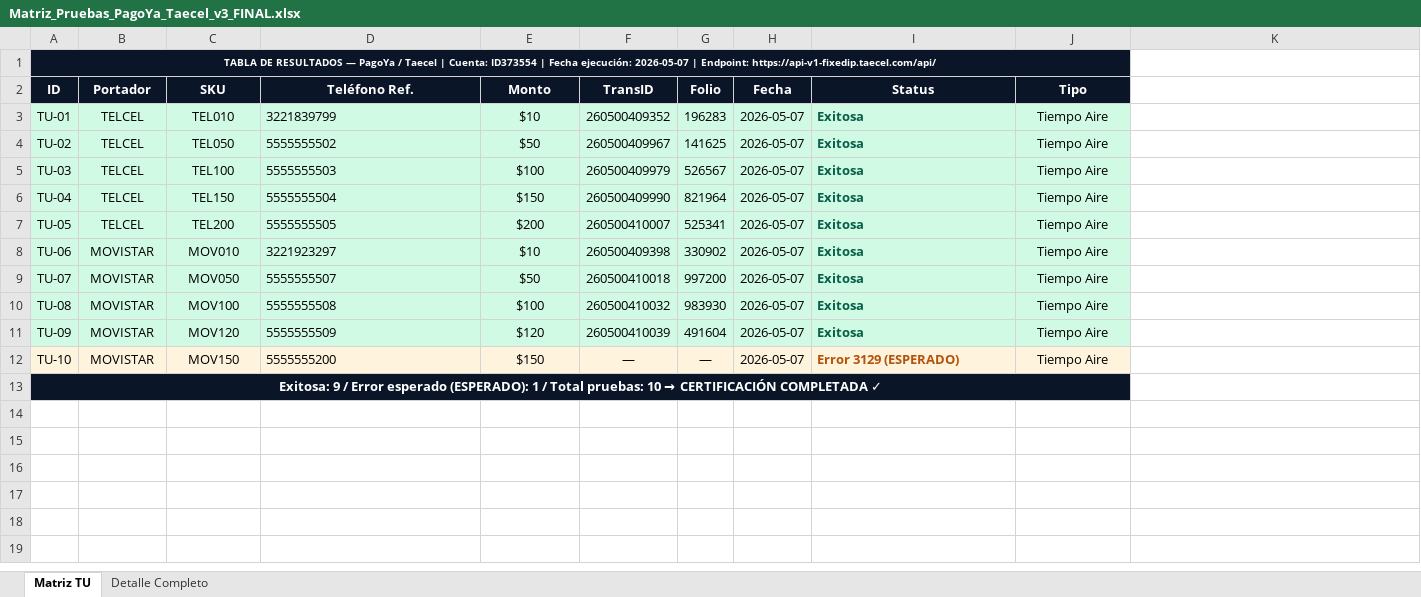
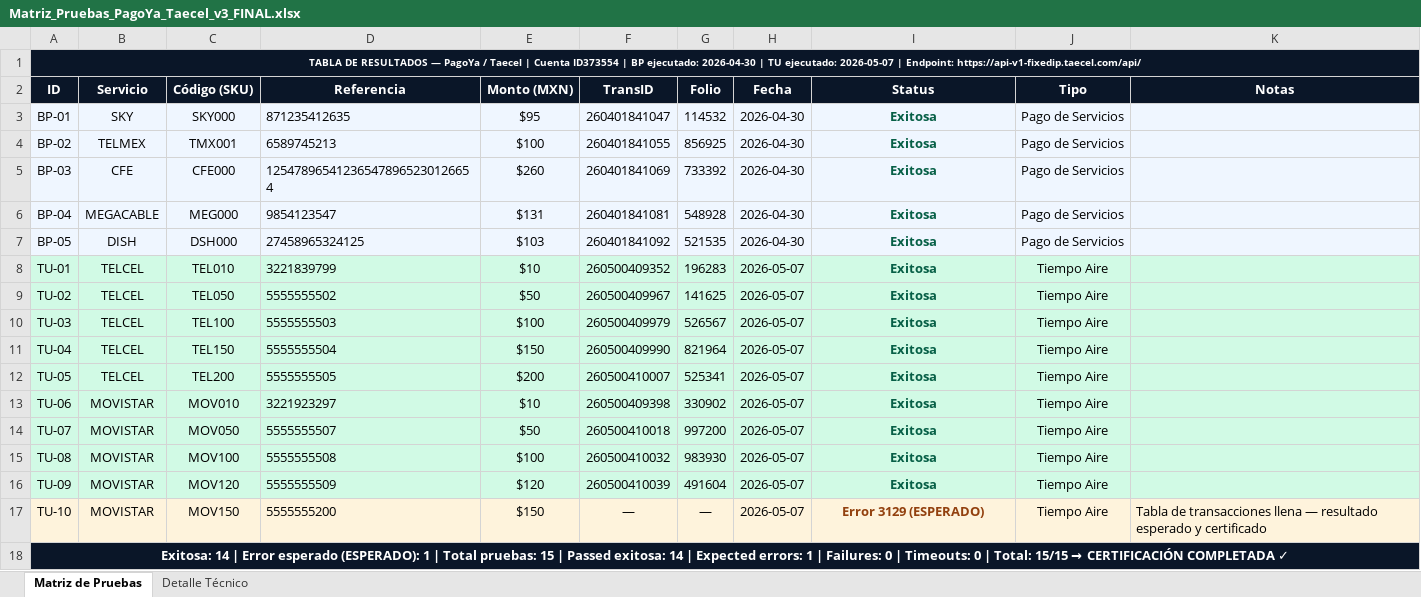
Before and after one commit to lawrightmba/pagoya, an Excel workbook: artifacts/api-server/src/billpay/scripts/Matriz_Pruebas_PagoYa_Taecel_v3_FINAL.xlsx, sheet Matriz de Pruebas, drawn as a sheet; values as stored, in another font and other column widths than the file's, no borders; removed rows and columns are numbered as before the commit, all else as after; the diff names each change by its address in the sheet, - before the commit and + after, or states it on an @@ line.

```diff
--- a/artifacts/api-server/src/billpay/scripts/Matriz_Pruebas_PagoYa_Taecel_v3_FINAL.xlsx (sheet Matriz de Pruebas)
+++ b/artifacts/api-server/src/billpay/scripts/Matriz_Pruebas_PagoYa_Taecel_v3_FINAL.xlsx (sheet Matriz de Pruebas)
-sheet tab: Matriz TU
+sheet tab: Matriz de Pruebas
-sheet tab: Detalle Completo
+sheet tab: Detalle Técnico
-A1 (ID): …Taecel | Cuenta: ID373554 | Fecha ejecución: 2026-05-07 |…
+A1 (ID): …Taecel | Cuenta ID373554 | BP ejecutado: 2026-04-30 | TU ejecutado: 2026-05-07 |…
-A1:J1 merged
+A1:K1 merged
-B2: Portador
+B2: Servicio
-C2: SKU
+C2: Código (SKU)
-D2: Teléfono Ref.
+D2: Referencia
-E2: Monto
+E2: Monto (MXN)
-K2: (empty)
+K2: Notas
-K2 fill: none
+K2 fill: #0A1628
+row 3: BP-01 | SKY | SKY000 | 871235412635 | $95 | 260401841047 | 114532 | 2026-04-30 | Exitosa | Pago de Servicios
+row 4: BP-02 | TELMEX | TMX001 | 6589745213 | $100 | 260401841055 | 856925 | 2026-04-30 | Exitosa | Pago de Servicios
+row 5: BP-03 | CFE | CFE000 | 125478965412365478965230126654 | $260 | 260401841069 | 733392 | 2026-04-30 | Exitosa | Pago de Servicios
+row 6: BP-04 | MEGACABLE | MEG000 | 9854123547 | $131 | 260401841081 | 548928 | 2026-04-30 | Exitosa | Pago de Servicios
+row 7: BP-05 | DISH | DSH000 | 27458965324125 | $103 | 260401841092 | 521535 | 2026-04-30 | Exitosa | Pago de Servicios
-I8:I17 alignment: left
+I8:I17 alignment: center
-K8:K16 fill: none
+K8:K16 fill: #D1FAE5
-I17 text colour: #B45309
+I17 text colour: #92400E
-K17 (Notas): (empty)
+K17 (Notas): Tabla de transacciones llena — resultado esperado y certificado
-K17 fill: none
+K17 fill: #FEF3DC
@@ A18 (ID): Exitosa: 9 / Error esperado (ESPERADO): 1 / Total pruebas: 10 → CERTIFICACIÓN… → Exitosa: 14 | Error esperado (ESPERADO): 1 | Total pruebas: 15 | Passed exitosa: 14 | Expected errors: 1 | Failures: 0 | Timeouts: 0 | Total: 15/15 → CERTIFICACIÓN… @@
-A13:J13 merged
+A18:K18 merged
```
Also changed, not shown: sheet Detalle Técnico, 1 other file.
